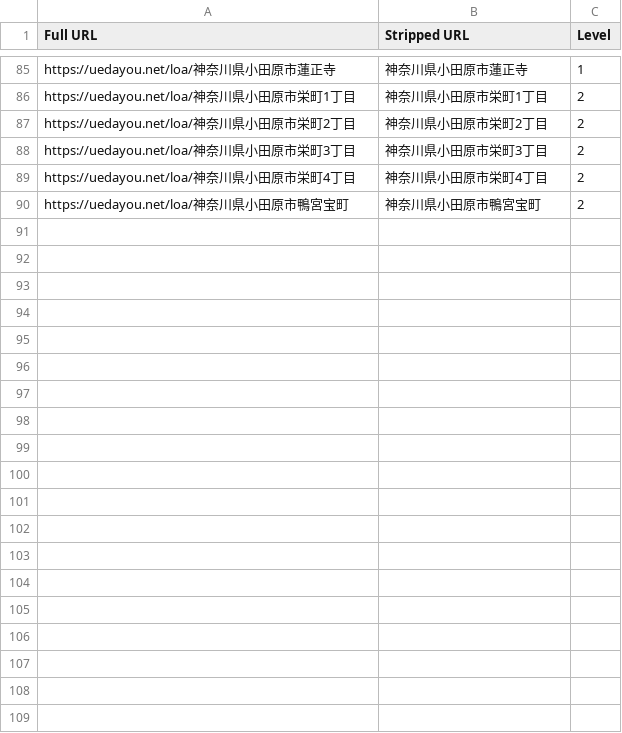
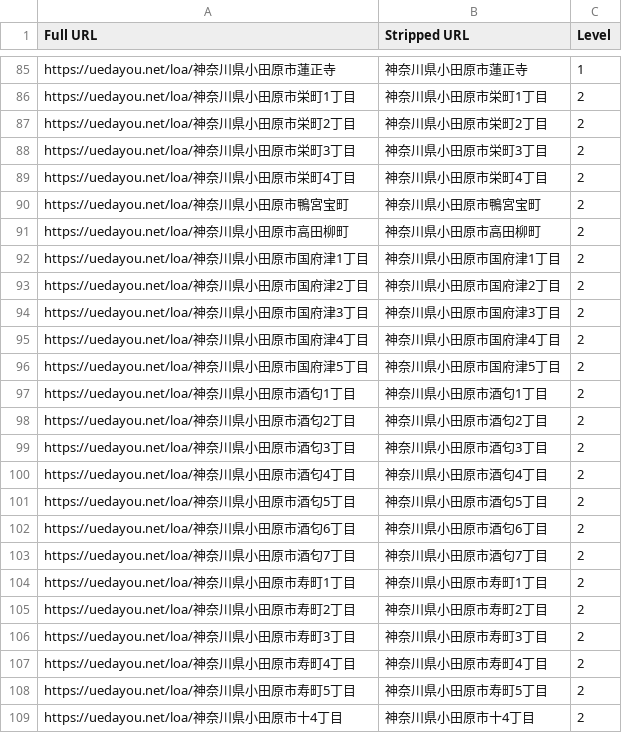
Before and after one commit to toranekoland/poster-map, a CSV file: dataset/kanagawa/odawara.csv, drawn as a sheet; only a part is shown, gaps mark what is left out.

```diff
--- a/dataset/kanagawa/odawara.csv
+++ b/dataset/kanagawa/odawara.csv
@@ -90 +90,20 @@ https://uedayou.net/loa/神奈川県小田原市栄町4丁目,神奈川県小田
 https://uedayou.net/loa/神奈川県小田原市鴨宮宝町,神奈川県小田原市鴨宮宝町,2
+https://uedayou.net/loa/神奈川県小田原市高田柳町,神奈川県小田原市高田柳町,2
+https://uedayou.net/loa/神奈川県小田原市国府津1丁目,神奈川県小田原市国府津1丁目,2
+https://uedayou.net/loa/神奈川県小田原市国府津2丁目,神奈川県小田原市国府津2丁目,2
+https://uedayou.net/loa/神奈川県小田原市国府津3丁目,神奈川県小田原市国府津3丁目,2
+https://uedayou.net/loa/神奈川県小田原市国府津4丁目,神奈川県小田原市国府津4丁目,2
+https://uedayou.net/loa/神奈川県小田原市国府津5丁目,神奈川県小田原市国府津5丁目,2
+https://uedayou.net/loa/神奈川県小田原市酒匂1丁目,神奈川県小田原市酒匂1丁目,2
+https://uedayou.net/loa/神奈川県小田原市酒匂2丁目,神奈川県小田原市酒匂2丁目,2
+https://uedayou.net/loa/神奈川県小田原市酒匂3丁目,神奈川県小田原市酒匂3丁目,2
+https://uedayou.net/loa/神奈川県小田原市酒匂4丁目,神奈川県小田原市酒匂4丁目,2
+https://uedayou.net/loa/神奈川県小田原市酒匂5丁目,神奈川県小田原市酒匂5丁目,2
+https://uedayou.net/loa/神奈川県小田原市酒匂6丁目,神奈川県小田原市酒匂6丁目,2
+https://uedayou.net/loa/神奈川県小田原市酒匂7丁目,神奈川県小田原市酒匂7丁目,2
+https://uedayou.net/loa/神奈川県小田原市寿町1丁目,神奈川県小田原市寿町1丁目,2
+https://uedayou.net/loa/神奈川県小田原市寿町2丁目,神奈川県小田原市寿町2丁目,2
+https://uedayou.net/loa/神奈川県小田原市寿町3丁目,神奈川県小田原市寿町3丁目,2
+https://uedayou.net/loa/神奈川県小田原市寿町4丁目,神奈川県小田原市寿町4丁目,2
+https://uedayou.net/loa/神奈川県小田原市寿町5丁目,神奈川県小田原市寿町5丁目,2
+https://uedayou.net/loa/神奈川県小田原市十4丁目,神奈川県小田原市十4丁目,2
```
Also changed, not shown: dataset/kanagawa/atsugi.csv, dataset/kanagawa/hadano.csv, 5 other files.
